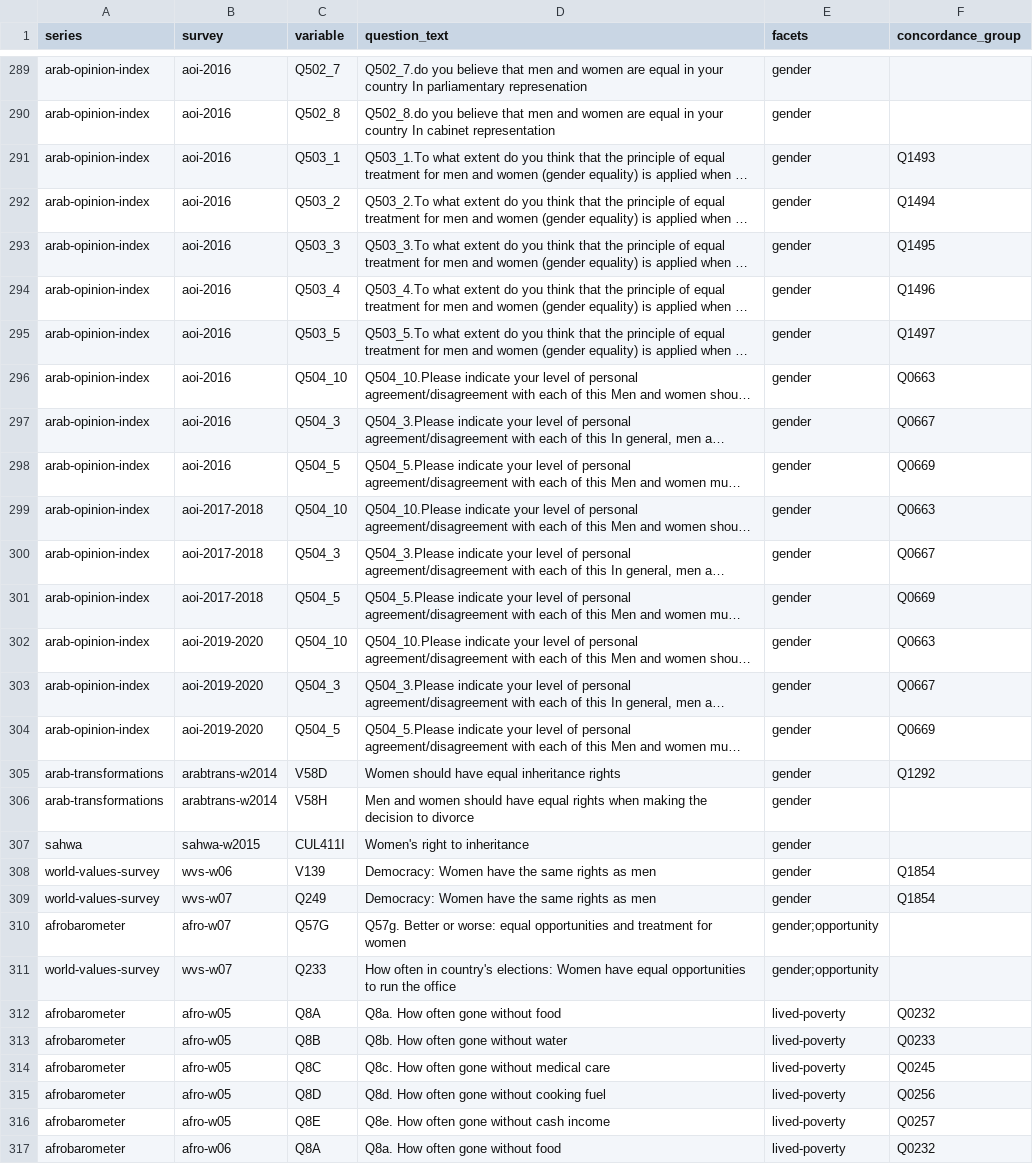
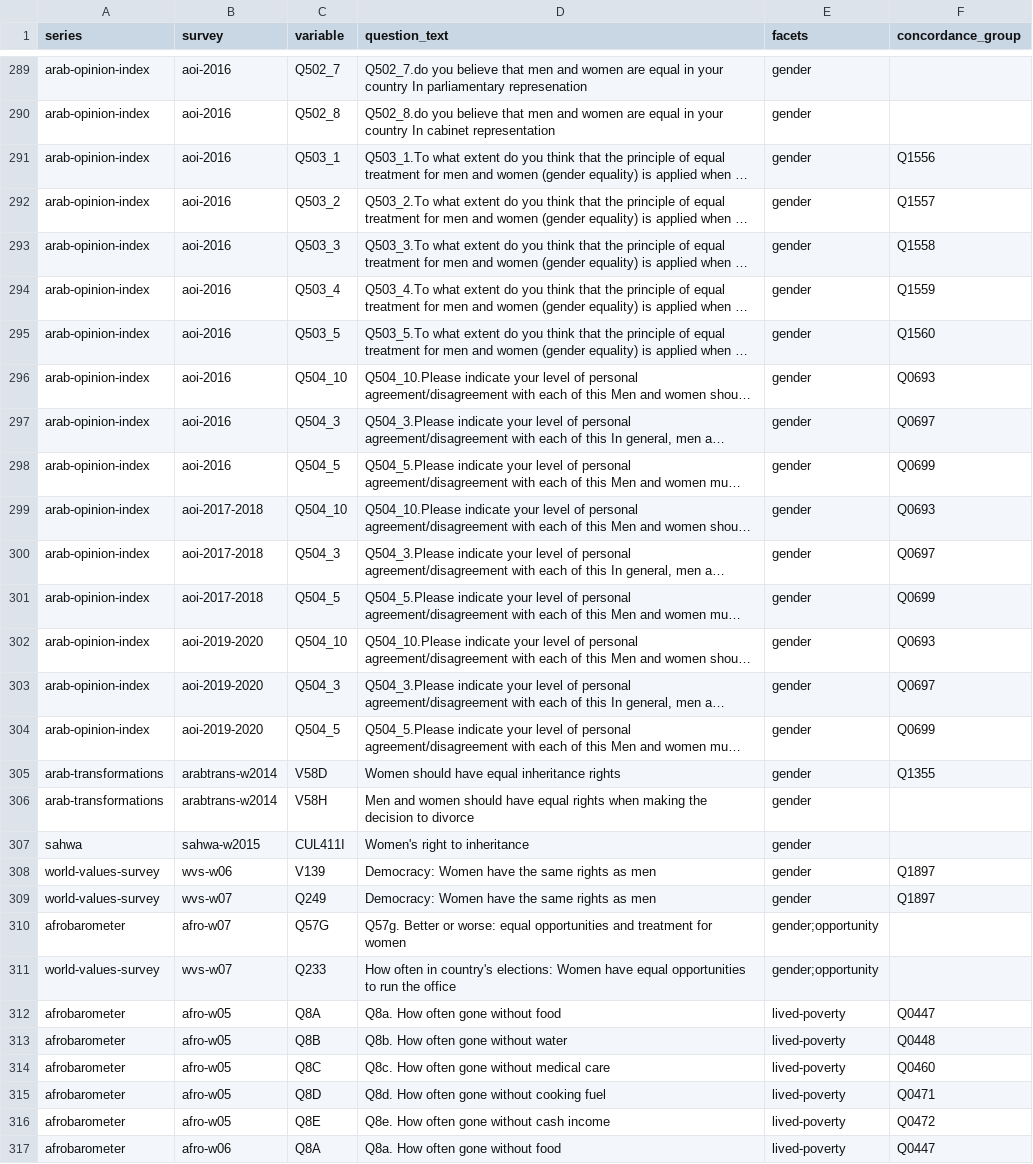
Before and after one commit to MedDhia/SurveysTN, a CSV file: docs/topics/inequality.csv, drawn as a sheet; only a part is shown, gaps mark what is left out; long unchanged cells end in …; the diff covers the shown part only; the diff names each change by its address in the sheet, - before the commit and + after, or states it on an @@ line.

```diff
--- a/docs/topics/inequality.csv
+++ b/docs/topics/inequality.csv
-F291 (concordance_group): Q1493
+F291 (concordance_group): Q1556
-F292 (concordance_group): Q1494
+F292 (concordance_group): Q1557
-F293 (concordance_group): Q1495
+F293 (concordance_group): Q1558
-F294 (concordance_group): Q1496
+F294 (concordance_group): Q1559
-F295 (concordance_group): Q1497
+F295 (concordance_group): Q1560
-F296 (concordance_group): Q0663
+F296 (concordance_group): Q0693
-F297 (concordance_group): Q0667
+F297 (concordance_group): Q0697
-F298 (concordance_group): Q0669
+F298 (concordance_group): Q0699
-F299 (concordance_group): Q0663
+F299 (concordance_group): Q0693
-F300 (concordance_group): Q0667
+F300 (concordance_group): Q0697
-F301 (concordance_group): Q0669
+F301 (concordance_group): Q0699
-F302 (concordance_group): Q0663
+F302 (concordance_group): Q0693
-F303 (concordance_group): Q0667
+F303 (concordance_group): Q0697
-F304 (concordance_group): Q0669
+F304 (concordance_group): Q0699
-F305 (concordance_group): Q1292
+F305 (concordance_group): Q1355
-F308:F309 (concordance_group): Q1854
+F308:F309 (concordance_group): Q1897
-F312 (concordance_group): Q0232
+F312 (concordance_group): Q0447
-F313 (concordance_group): Q0233
+F313 (concordance_group): Q0448
-F314 (concordance_group): Q0245
+F314 (concordance_group): Q0460
-F315 (concordance_group): Q0256
+F315 (concordance_group): Q0471
-F316 (concordance_group): Q0257
+F316 (concordance_group): Q0472
-F317 (concordance_group): Q0232
+F317 (concordance_group): Q0447
```
Also changed, not shown: 169 edited cells elsewhere in this file, catalog/catalog.csv, docs/crosswalk-suggested.csv, 52 other files.
